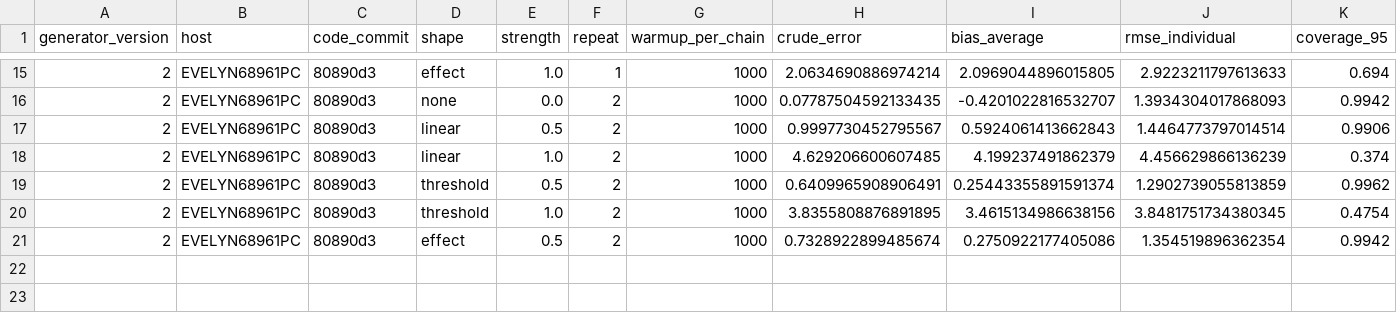
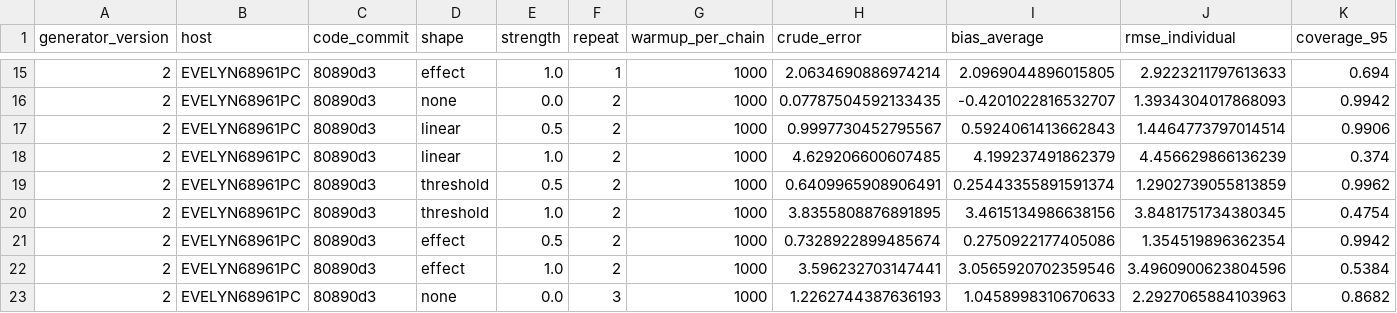
Before and after one commit to Evelyn68961/hidden-confounding-stress-test, a CSV file: results/generator-v2/forest_warmup_1000/EVELYN68961PC.csv, drawn as a sheet; only a part is shown, gaps mark what is left out; rows hold the shown columns only; the diff names each change by its address in the sheet, - before the commit and + after, or states it on an @@ line.

```diff
--- a/results/generator-v2/forest_warmup_1000/EVELYN68961PC.csv
+++ b/results/generator-v2/forest_warmup_1000/EVELYN68961PC.csv
+row 22: 2 | EVELYN68961PC | 80890d3 | effect | 1.0 | 2 | 1000 | 3.596232703147441 | 3.0565920702359546 | 3.4960900623804596 | 0.5384
+row 23: 2 | EVELYN68961PC | 80890d3 | none | 0.0 | 3 | 1000 | 1.2262744387636193 | 1.0458998310670633 | 2.2927065884103963 | 0.8682
```
Also changed, not shown: 1 other file.
